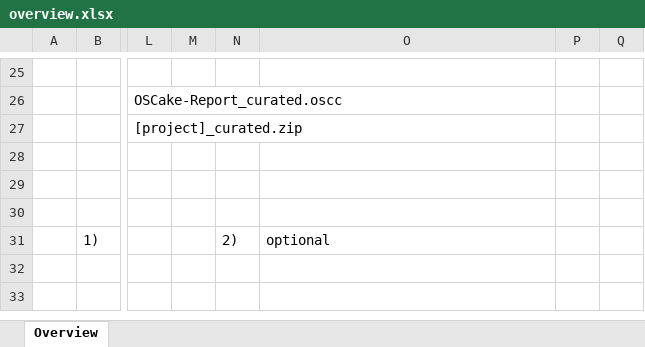
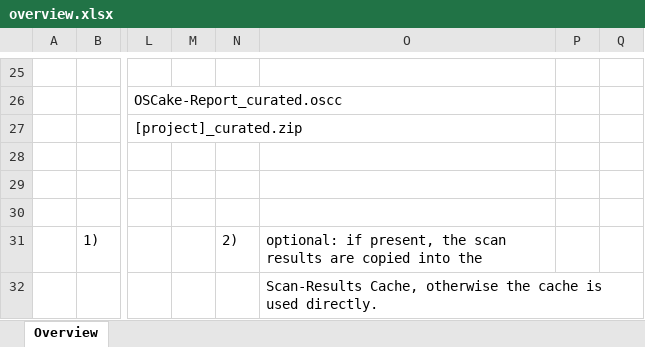
Before and after one commit to telekom/oscake-documentation, an Excel workbook: docs/images/overview.xlsx, sheet Overview, drawn as a sheet; only a part is shown, gaps mark what is left out; values as stored, in another font and other column widths than the file's, no borders; charts and pictures not drawn; rows hold the shown columns only; the diff names each change by its address in the sheet, - before the commit and + after, or states it on an @@ line.

```diff
--- a/docs/images/overview.xlsx (sheet Overview)
+++ b/docs/images/overview.xlsx (sheet Overview)
-O31: optional
+O31: optional: if present, the scan results are copied into the
+row 32:  |  |  |  |  | Scan-Results Cache, otherwise the cache is used directly.
```
Also changed, not shown: 1 other file.
